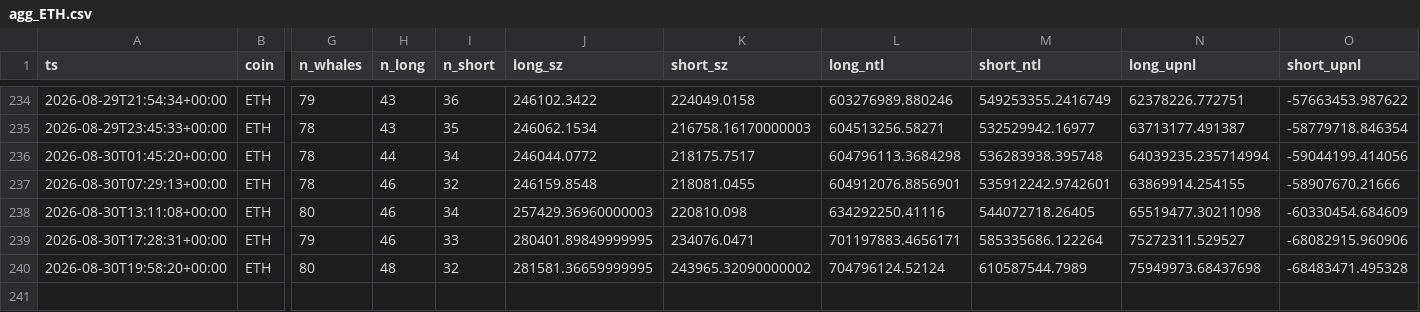
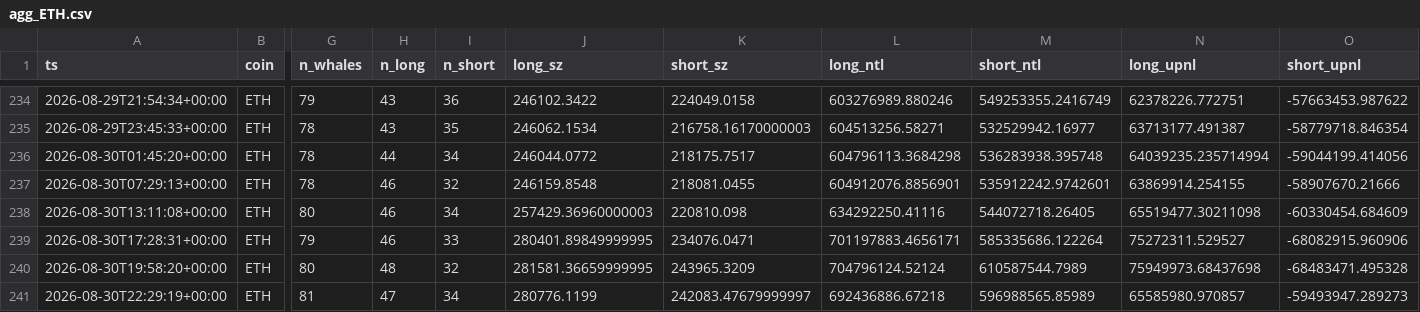
Before and after one commit to usa519831-tech/hl-whale-tracker, a CSV file: data/agg_ETH.csv, drawn as a sheet; only a part is shown, gaps mark what is left out; rows hold the shown columns only; the diff names each change by its address in the sheet, - before the commit and + after, or states it on an @@ line.

```diff
--- a/data/agg_ETH.csv
+++ b/data/agg_ETH.csv
-K240 (short_sz): 243965.32090000002
+K240 (short_sz): 243965.3209
+row 241: 2026-08-30T22:29:19+00:00 | ETH | 81 | 47 | 34 | 280776.1199 | 242083.47679999997 | 692436886.67218 | 596988565.85989 | 65585980.970857 | -59493947.289273
```
Also changed, not shown: data/agg_BTC.csv, data/agg_SOL.csv, 7 other files.
